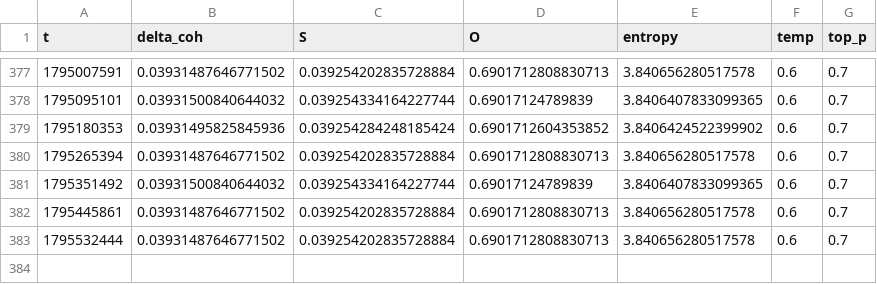
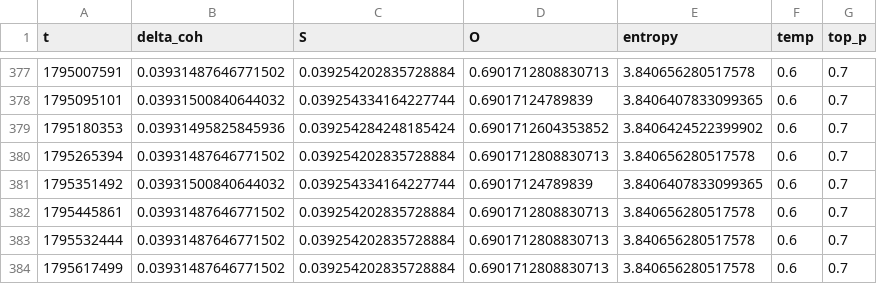
Before and after one commit to DeepKang-Labs/Sigma-Lab-Framework, a CSV file: reports/sigma_dynamics.csv, drawn as a sheet; only a part is shown, gaps mark what is left out.

```diff
--- a/reports/sigma_dynamics.csv
+++ b/reports/sigma_dynamics.csv
@@ -383 +383,2 @@ t,delta_coh,S,O,entropy,temp,top_p
 1795532444,0.03931487646771502,0.039254202835728884,0.6901712808830713,3.840656280517578,0.6,0.7
+1795617499,0.03931487646771502,0.039254202835728884,0.6901712808830713,3.840656280517578,0.6,0.7
```
Also changed, not shown: 1 other file.
